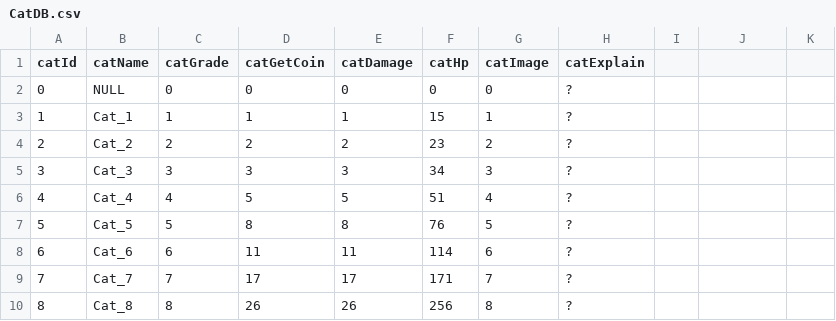
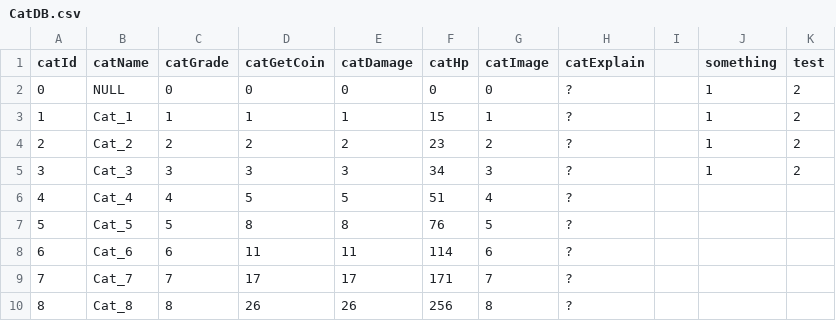
Before and after one commit to H-K-N-N/Cat_Merge, a CSV file: Cat_Merge/Assets/Resources/CatDB.csv, drawn as a sheet; only a part is shown; the diff names each change by its address in the sheet, - before the commit and + after, or states it on an @@ line.

```diff
--- a/Cat_Merge/Assets/Resources/CatDB.csv
+++ b/Cat_Merge/Assets/Resources/CatDB.csv
-J1: (empty)
+J1: something
-K1: (empty)
+K1: test
-J2:J5 (something): (empty)
+J2:J5 (something): 1
-K2:K5 (test): (empty)
+K2:K5 (test): 2
```
Also changed, not shown: 19 other files.
